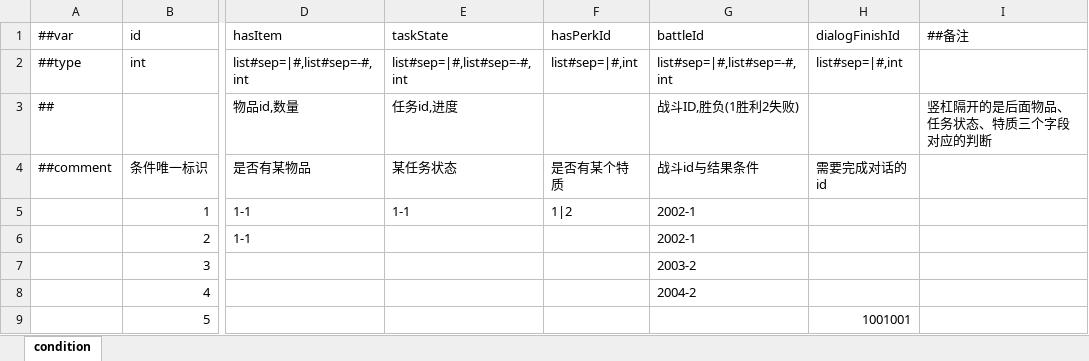
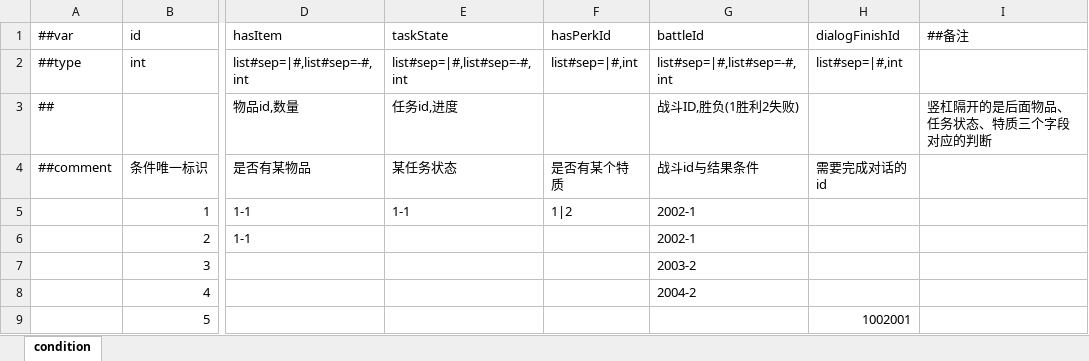
Before and after one commit to SaluteBEE/Hippo-s-Epic, an Excel workbook: DataTables/Datas/condition.xlsx, sheet condition, drawn as a sheet; only a part is shown, gaps mark what is left out; values as stored, in another font and other column widths than the file's, no borders; the diff names each change by its address in the sheet, - before the commit and + after, or states it on an @@ line.

```diff
--- a/DataTables/Datas/condition.xlsx (sheet condition)
+++ b/DataTables/Datas/condition.xlsx (sheet condition)
-H9 (dialogFinishId): 1001001
+H9 (dialogFinishId): 1002001
```
Also changed, not shown: DataTables/Datas/questcontext.xlsx, 5 other files.
